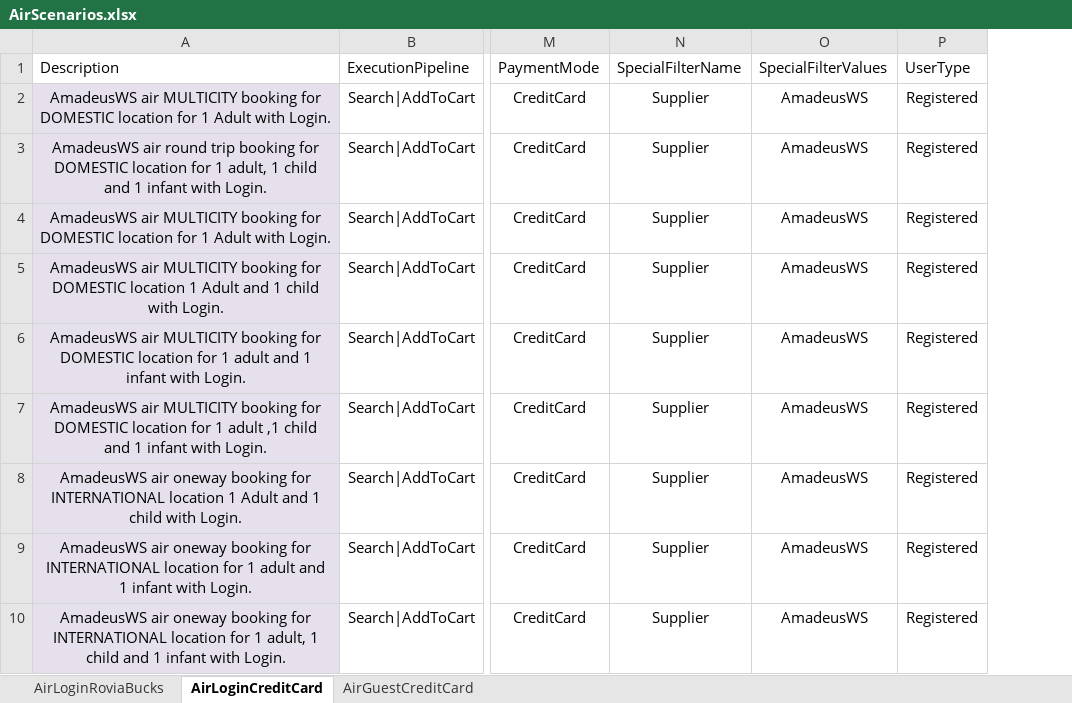
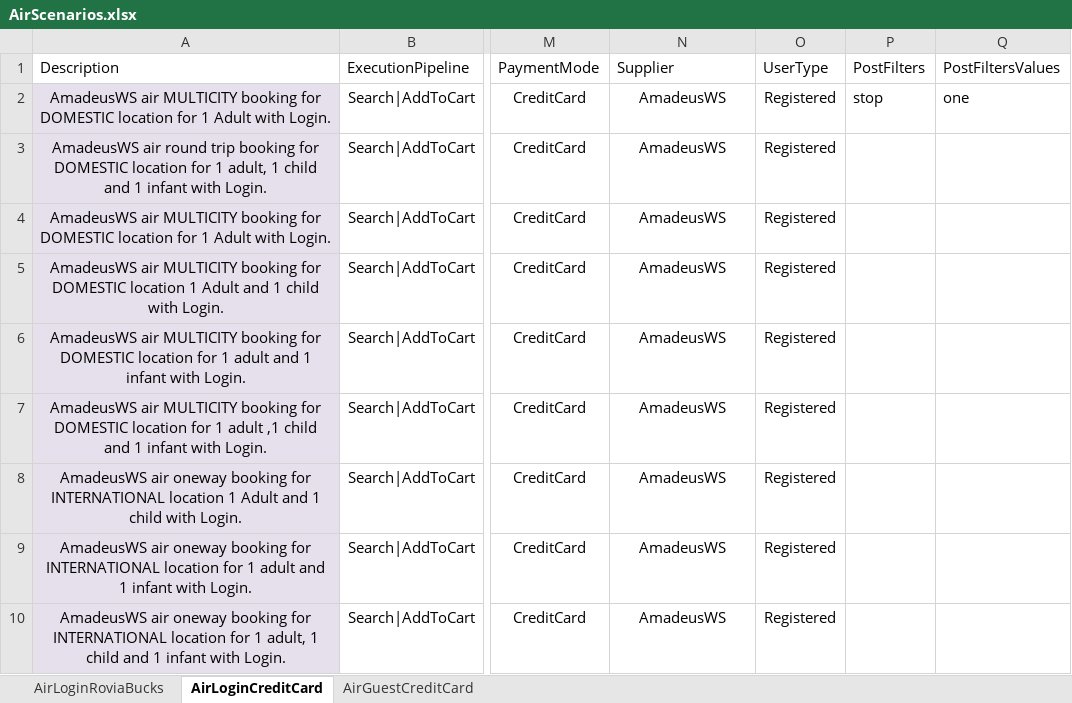
Before and after one commit to varun1308/rovia-automation, an Excel workbook: Rovia.UI.Automation.Tests/DataSheet/AirScenarios.xlsx, sheet AirLoginCreditCard, drawn as a sheet; only a part is shown, gaps mark what is left out; values as stored, in another font and other column widths than the file's, no borders; table styles not drawn; removed rows and columns are numbered as before the commit, all else as after; the diff names each change by its address in the sheet, - before the commit and + after, or states it on an @@ line.

```diff
--- a/Rovia.UI.Automation.Tests/DataSheet/AirScenarios.xlsx (sheet AirLoginCreditCard)
+++ b/Rovia.UI.Automation.Tests/DataSheet/AirScenarios.xlsx (sheet AirLoginCreditCard)
-column N (SpecialFilterName), rows 2-10: all Supplier
+column P (PostFilters), row 2: stop
+column Q (PostFiltersValues), row 2: one
-N1: SpecialFilterValues
+N1: Supplier
```
Also changed, not shown: sheet AirGuestCreditCard, sheet AirLoginRoviaBucks, 3 other files.
